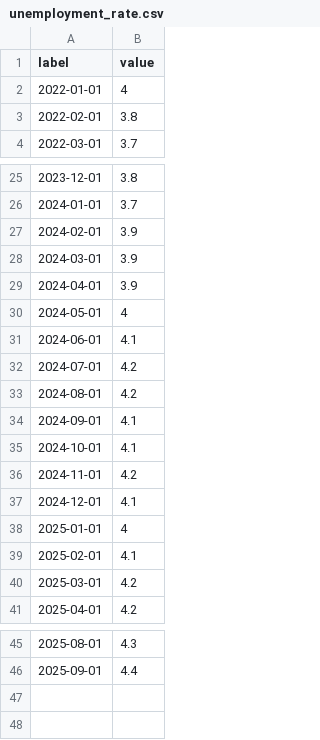
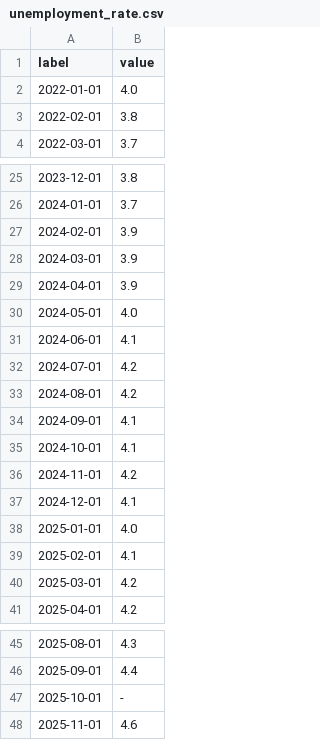
Before and after one commit to cbs-news-data/BLS-data, a CSV file: data/unemployment_rate.csv, drawn as a sheet; only a part is shown, gaps mark what is left out; the diff names each change by its address in the sheet, - before the commit and + after, or states it on an @@ line.

```diff
--- a/data/unemployment_rate.csv
+++ b/data/unemployment_rate.csv
-B2 (value): 4
+B2 (value): 4.0
-B30 (value): 4
+B30 (value): 4.0
-B38 (value): 4
+B38 (value): 4.0
+row 47: 2025-10-01 | -
+row 48: 2025-11-01 | 4.6
```
Also changed, not shown: data/monthly_change_nonfarm_employment.csv, data/net_changes_by_sector.csv, 2 other files.
